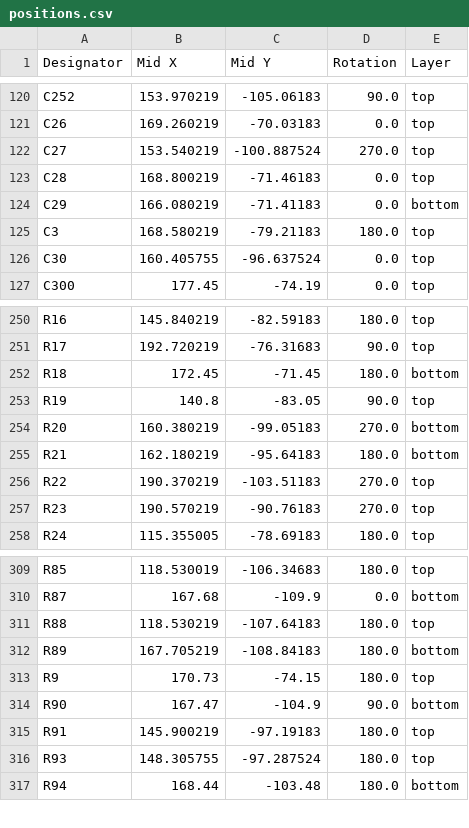
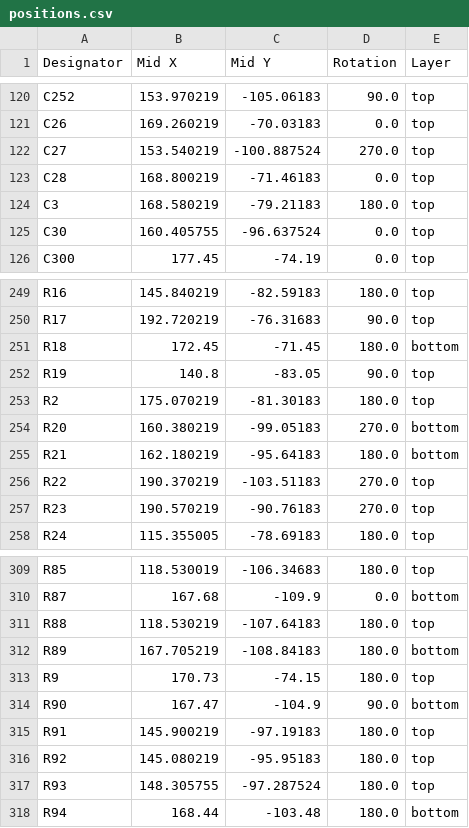
Before and after one commit to ckflight/Radar3, a CSV file: production/positions.csv, drawn as a sheet; only a part is shown, gaps mark what is left out.

```diff
--- a/production/positions.csv
+++ b/production/positions.csv
@@ -123,3 +123,2 @@ C27,153.540219,-100.887524,270.0,top
 C28,168.800219,-71.46183,0.0,top
-C29,166.080219,-71.41183,0.0,bottom
 C3,168.580219,-79.21183,180.0,top
@@ -253,2 +252,3 @@ R18,172.45,-71.45,180.0,bottom
 R19,140.8,-83.05,90.0,top
+R2,175.070219,-81.30183,180.0,top
 R20,160.380219,-99.05183,270.0,bottom
@@ -315,2 +315,3 @@ R90,167.47,-104.9,90.0,bottom
 R91,145.900219,-97.19183,180.0,top
+R92,145.080219,-95.95183,180.0,top
 R93,148.305755,-97.287524,180.0,top
```
Also changed, not shown: production/bom.csv, 29 other files.
